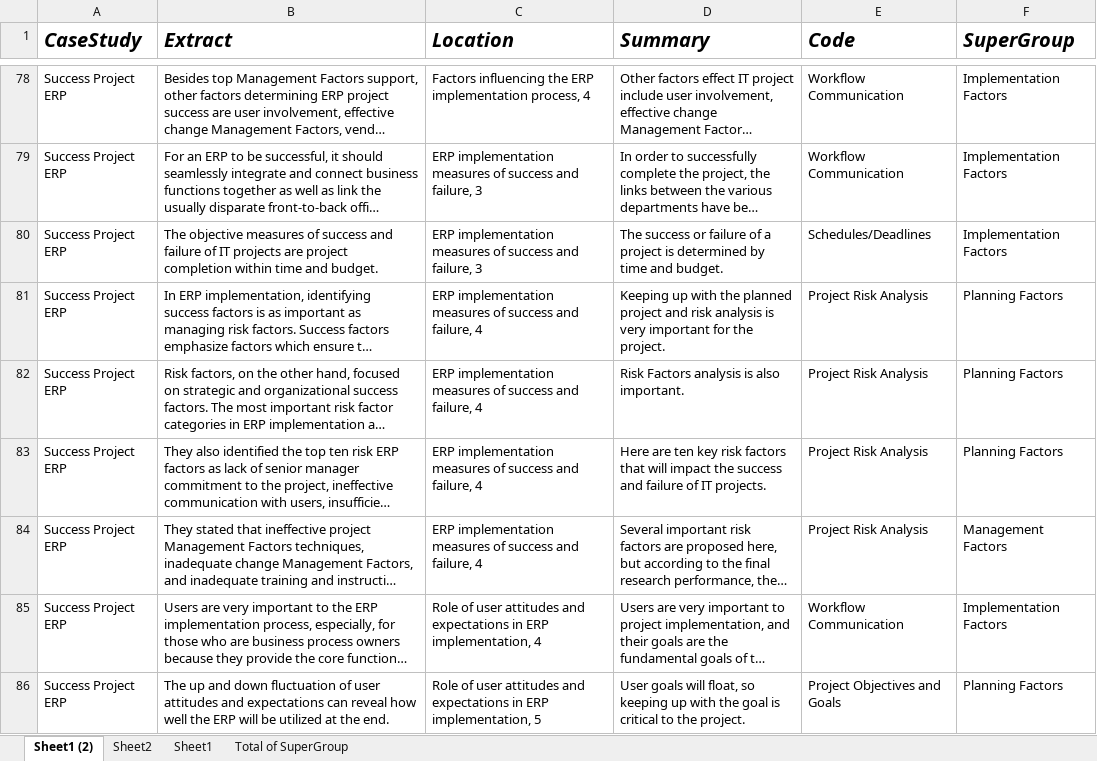
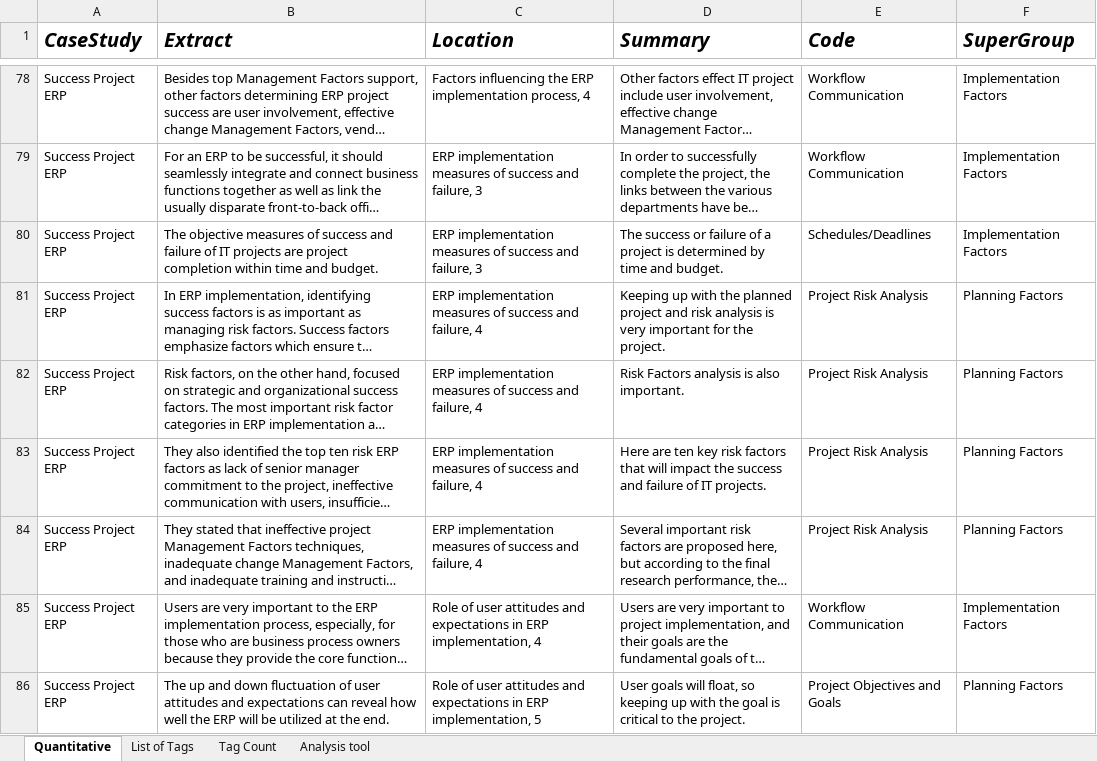
Before and after one commit to mellyonz/BCIS301---AMIC700---Thematic-Coding-Assignment, an Excel workbook: Thematic-Coding.xlsx, sheet Quantitative, drawn as a sheet; only a part is shown, gaps mark what is left out; long unchanged cells end in …; values as stored, in another font and other column widths than the file's, no borders; the diff covers the shown part only; the diff names each change by its address in the sheet, - before the commit and + after, or states it on an @@ line.

```diff
--- a/Thematic-Coding.xlsx (sheet Quantitative)
+++ b/Thematic-Coding.xlsx (sheet Quantitative)
-sheet tab: Sheet1 (2)
+sheet tab: Quantitative
-sheet tab: Sheet2
+sheet tab: List of Tags
-sheet tab: Sheet1
-sheet tab: Total of SuperGroup
+sheet tab: Tag Count
+sheet tab: Analysis tool
-F84 (SuperGroup): Management Factors
+F84 (SuperGroup): Planning Factors
```
Also changed, not shown: 26 edited cells elsewhere in this sheet, sheet List of Tags, 2 other files.
